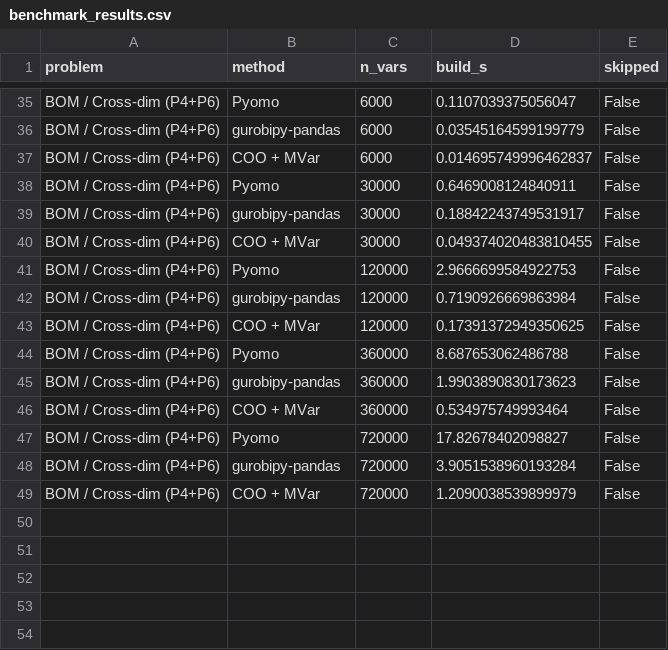
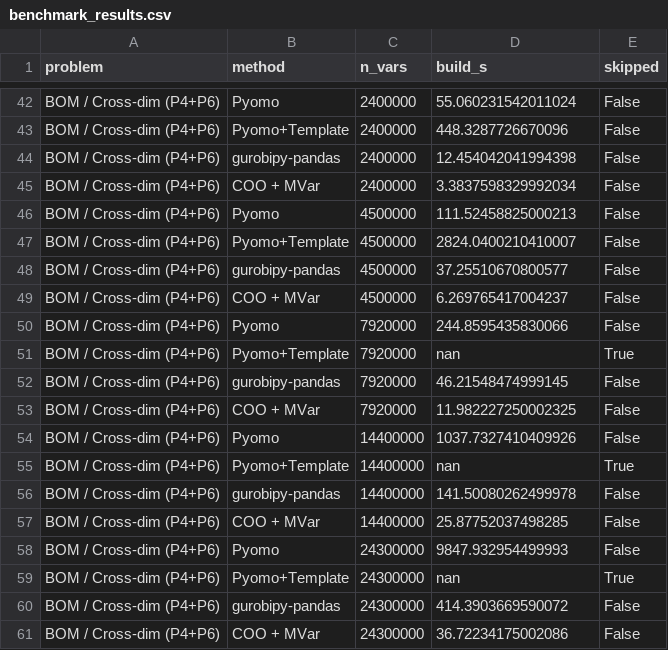
Before and after one commit to michael-khalfin/math-prog-build-time, a CSV file: benchmark_results.csv, drawn as a sheet; only a part is shown, gaps mark what is left out; addresses are those after the commit; the diff covers the shown part only; the diff names each change by its address in the sheet, - before the commit and + after, or states it on an @@ line.

```diff
--- a/benchmark_results.csv
+++ b/benchmark_results.csv
-C42 (n_vars): 6000
+C42 (n_vars): 2400000
-D42 (build_s): 0.1107039375056047
+D42 (build_s): 55.060231542011024
+row 43: BOM / Cross-dim (P4+P6) | Pyomo+Template | 2400000 | 448.3287726670096 | False
-C44:C45 (n_vars): 6000
+C44:C45 (n_vars): 2400000
-D44 (build_s): 0.03545164599199779
+D44 (build_s): 12.454042041994398
-D45 (build_s): 0.014695749996462837
+D45 (build_s): 3.3837598329992034
-C46 (n_vars): 30000
+C46 (n_vars): 4500000
-D46 (build_s): 0.6469008124840911
+D46 (build_s): 111.52458825000213
+row 47: BOM / Cross-dim (P4+P6) | Pyomo+Template | 4500000 | 2824.0400210410007 | False
-C48:C49 (n_vars): 30000
+C48:C49 (n_vars): 4500000
-D48 (build_s): 0.18842243749531917
+D48 (build_s): 37.25510670800577
-D49 (build_s): 0.049374020483810455
+D49 (build_s): 6.269765417004237
-C50 (n_vars): 120000
+C50 (n_vars): 7920000
-D50 (build_s): 2.9666699584922753
+D50 (build_s): 244.8595435830066
+row 51: BOM / Cross-dim (P4+P6) | Pyomo+Template | 7920000 | nan | True
-C52:C53 (n_vars): 120000
+C52:C53 (n_vars): 7920000
-D52 (build_s): 0.7190926669863984
+D52 (build_s): 46.21548474999145
-D53 (build_s): 0.17391372949350625
+D53 (build_s): 11.982227250002325
-C54 (n_vars): 360000
+C54 (n_vars): 14400000
-D54 (build_s): 8.687653062486788
+D54 (build_s): 1037.7327410409926
+row 55: BOM / Cross-dim (P4+P6) | Pyomo+Template | 14400000 | nan | True
-C56:C57 (n_vars): 360000
+C56:C57 (n_vars): 14400000
-D56 (build_s): 1.9903890830173623
+D56 (build_s): 141.50080262499978
-D57 (build_s): 0.534975749993464
+D57 (build_s): 25.87752037498285
-C58 (n_vars): 720000
+C58 (n_vars): 24300000
-D58 (build_s): 17.82678402098827
+D58 (build_s): 9847.932954499993
+row 59: BOM / Cross-dim (P4+P6) | Pyomo+Template | 24300000 | nan | True
-C60:C61 (n_vars): 720000
+C60:C61 (n_vars): 24300000
-D60 (build_s): 3.9051538960193284
+D60 (build_s): 414.3903669590072
-D61 (build_s): 1.2090038539899979
+D61 (build_s): 36.72234175002086
```
Also changed, not shown: 9 added rows, 2 removed rows and 65 edited cells elsewhere in this file, 2 other files.
